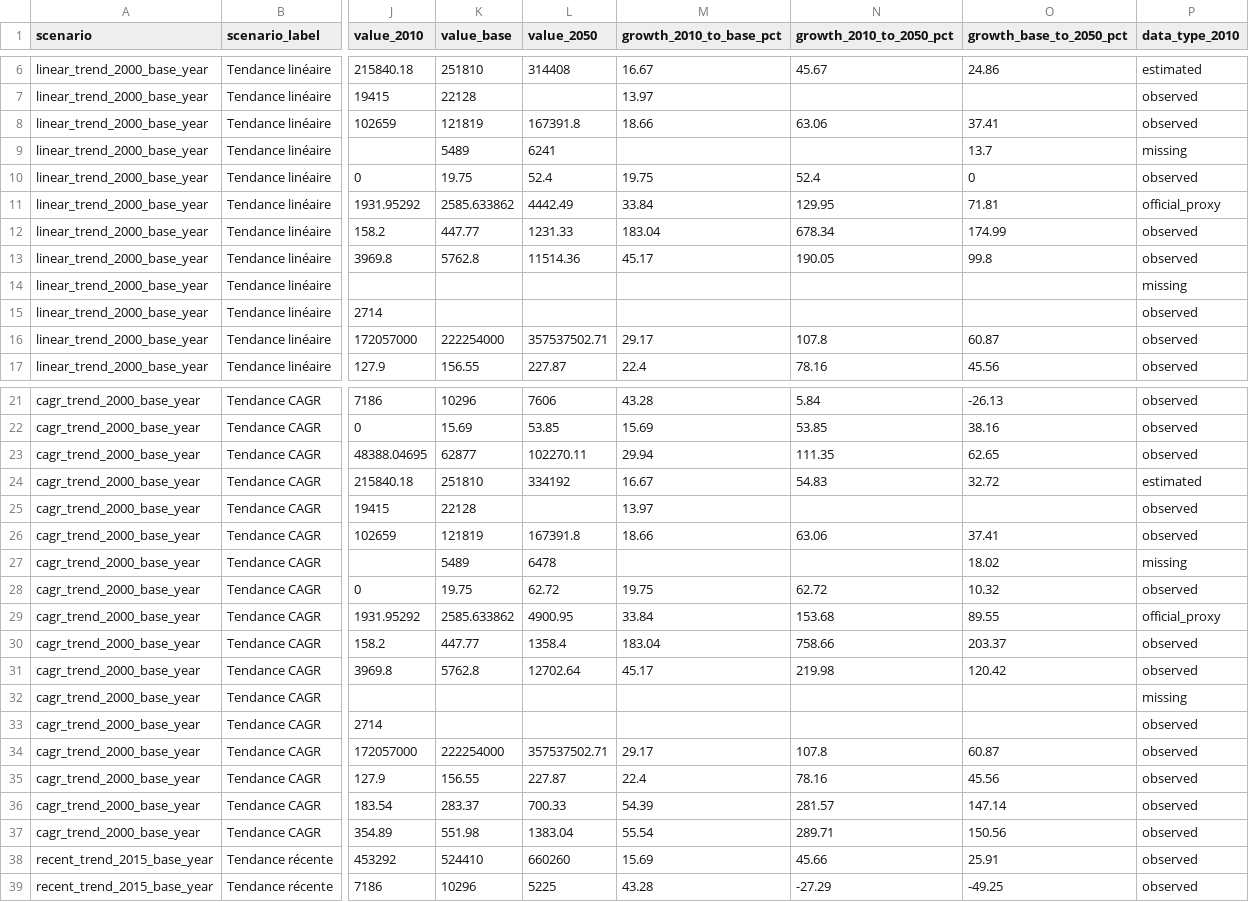
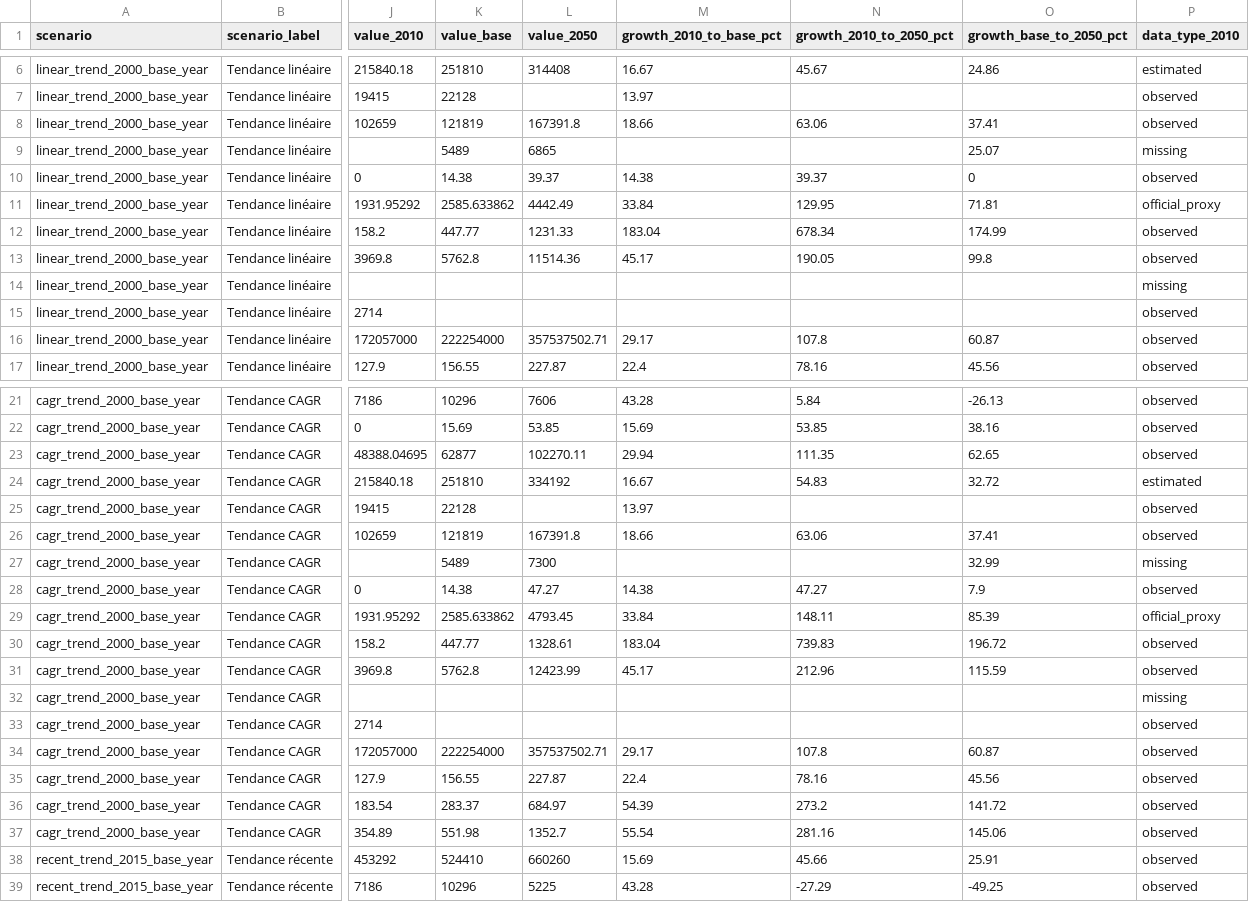
Before and after one commit to evaletolab/swiss-10m-dashboard, a CSV file: data/generated/growth_comparison_ge.csv, drawn as a sheet; only a part is shown, gaps mark what is left out; the diff covers the shown part only; the diff names each change by its address in the sheet, - before the commit and + after, or states it on an @@ line.

```diff
--- a/data/generated/growth_comparison_ge.csv
+++ b/data/generated/growth_comparison_ge.csv
-L9 (value_2050): 6241
+L9 (value_2050): 6865
-O9 (growth_base_to_2050_pct): 13.7
+O9 (growth_base_to_2050_pct): 25.07
-K10 (value_base): 19.75
+K10 (value_base): 14.38
-L10 (value_2050): 52.4
+L10 (value_2050): 39.37
-M10 (growth_2010_to_base_pct): 19.75
+M10 (growth_2010_to_base_pct): 14.38
-N10 (growth_2010_to_2050_pct): 52.4
+N10 (growth_2010_to_2050_pct): 39.37
-L27 (value_2050): 6478
+L27 (value_2050): 7300
-O27 (growth_base_to_2050_pct): 18.02
+O27 (growth_base_to_2050_pct): 32.99
-K28 (value_base): 19.75
+K28 (value_base): 14.38
-L28 (value_2050): 62.72
+L28 (value_2050): 47.27
-M28 (growth_2010_to_base_pct): 19.75
+M28 (growth_2010_to_base_pct): 14.38
-N28 (growth_2010_to_2050_pct): 62.72
+N28 (growth_2010_to_2050_pct): 47.27
-O28 (growth_base_to_2050_pct): 10.32
+O28 (growth_base_to_2050_pct): 7.9
-L29 (value_2050): 4900.95
+L29 (value_2050): 4793.45
-N29 (growth_2010_to_2050_pct): 153.68
+N29 (growth_2010_to_2050_pct): 148.11
-O29 (growth_base_to_2050_pct): 89.55
+O29 (growth_base_to_2050_pct): 85.39
-L30 (value_2050): 1358.4
+L30 (value_2050): 1328.61
-N30 (growth_2010_to_2050_pct): 758.66
+N30 (growth_2010_to_2050_pct): 739.83
-O30 (growth_base_to_2050_pct): 203.37
+O30 (growth_base_to_2050_pct): 196.72
-L31 (value_2050): 12702.64
+L31 (value_2050): 12423.99
-N31 (growth_2010_to_2050_pct): 219.98
+N31 (growth_2010_to_2050_pct): 212.96
-O31 (growth_base_to_2050_pct): 120.42
+O31 (growth_base_to_2050_pct): 115.59
-L36 (value_2050): 700.33
+L36 (value_2050): 684.97
-N36 (growth_2010_to_2050_pct): 281.57
+N36 (growth_2010_to_2050_pct): 273.2
-O36 (growth_base_to_2050_pct): 147.14
+O36 (growth_base_to_2050_pct): 141.72
-L37 (value_2050): 1383.04
+L37 (value_2050): 1352.7
-N37 (growth_2010_to_2050_pct): 289.71
+N37 (growth_2010_to_2050_pct): 281.16
-O37 (growth_base_to_2050_pct): 150.56
+O37 (growth_base_to_2050_pct): 145.06
```
Also changed, not shown: 66 edited cells elsewhere in this file, data/generated/infrastructure_needs_ge.csv, data/normalized/assumptions.csv, 9 other files.
